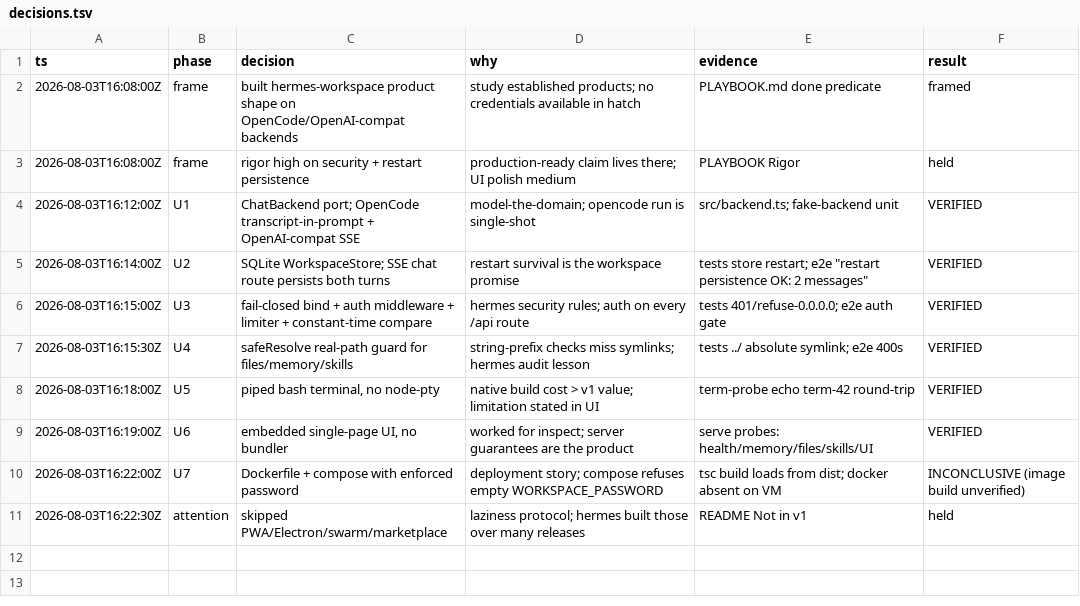
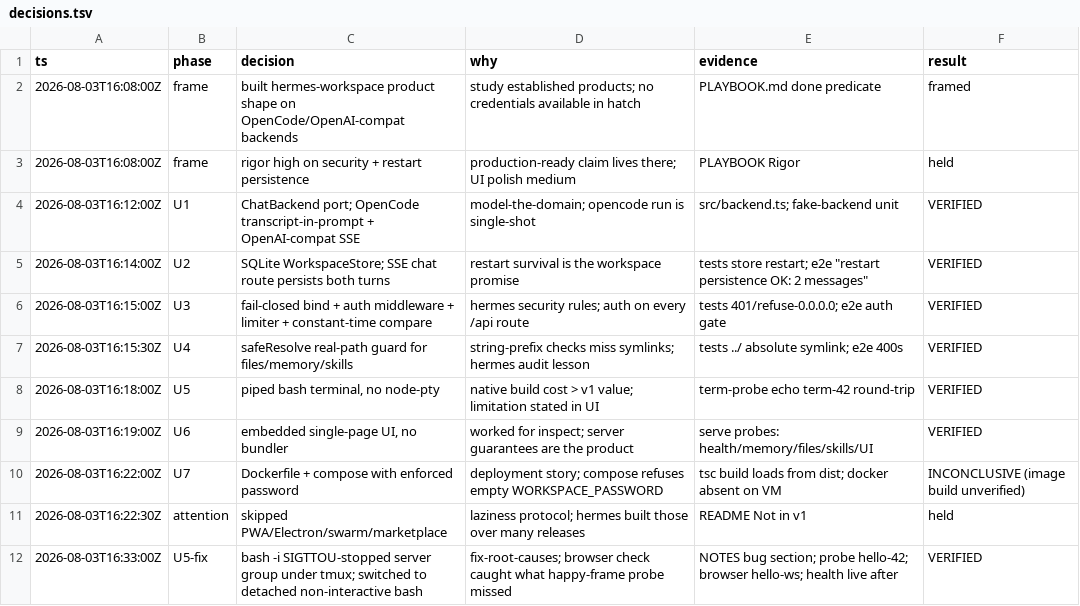
Before and after one commit to nikhil-vytla/hatch, a TSV file: agent-workspace/decisions.tsv, drawn as a sheet.

```diff
--- a/agent-workspace/decisions.tsv
+++ b/agent-workspace/decisions.tsv
@@ -11 +11,2 @@ ts	phase	decision	why	evidence	result
 2026-08-03T16:22:30Z	attention	skipped PWA/Electron/swarm/marketplace	laziness protocol; hermes built those over many releases	README Not in v1	held
+2026-08-03T16:33:00Z	U5-fix	bash -i SIGTTOU-stopped server group under tmux; switched to detached non-interactive bash	fix-root-causes; browser check caught what happy-frame probe missed	NOTES bug section; probe hello-42; browser hello-ws; health live after	VERIFIED
```
Also changed, not shown: 2 other files.
